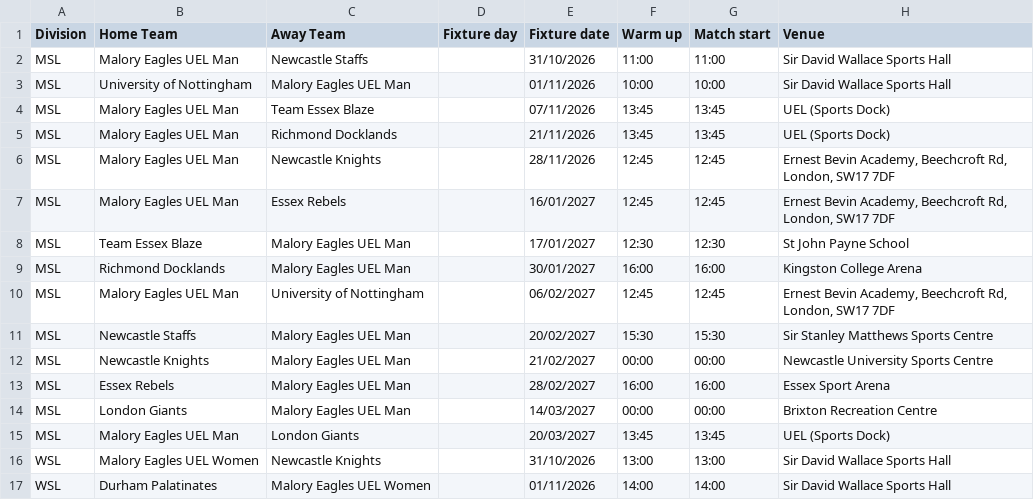
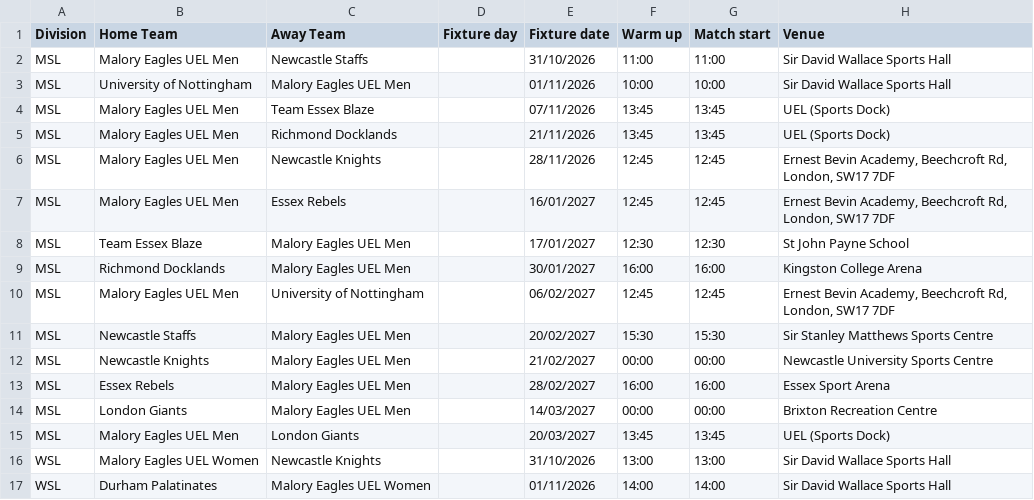
Before and after one commit to peppemon/malory-fixtures, a CSV file: Fixtures_2026_27.csv, drawn as a sheet; only a part is shown.

Commit message:
Add files via upload

```diff
--- a/Fixtures_2026_27.csv
+++ b/Fixtures_2026_27.csv
@@ -1,16 +1,16 @@
 Division,Home Team,Away Team,Fixture day,Fixture date,Warm up,Match start,Venue
-MSL,Malory Eagles UEL Man,Newcastle Staffs,,31/10/2026,11:00,11:00,Sir David Wallace Sports Hall
-MSL,University of Nottingham,Malory Eagles UEL Man,,01/11/2026,10:00,10:00,Sir David Wallace Sports Hall
-MSL,Malory Eagles UEL Man,Team Essex Blaze,,07/11/2026,13:45,13:45,UEL (Sports Dock)
-MSL,Malory Eagles UEL Man,Richmond Docklands,,21/11/2026,13:45,13:45,UEL (Sports Dock)
-MSL,Malory Eagles UEL Man,Newcastle Knights,,28/11/2026,12:45,12:45,"Ernest Bevin Academy, Beechcroft Rd, London, SW17 7DF"
-MSL,Malory Eagles UEL Man,Essex Rebels,,16/01/2027,12:45,12:45,"Ernest Bevin Academy, Beechcroft Rd, London, SW17 7DF"
-MSL,Team Essex Blaze,Malory Eagles UEL Man,,17/01/2027,12:30,12:30,St John Payne School
-MSL,Richmond Docklands,Malory Eagles UEL Man,,30/01/2027,16:00,16:00,Kingston College Arena
-MSL,Malory Eagles UEL Man,University of Nottingham,,06/02/2027,12:45,12:45,"Ernest Bevin Academy, Beechcroft Rd, London, SW17 7DF"
-MSL,Newcastle Staffs,Malory Eagles UEL Man,,20/02/2027,15:30,15:30,Sir Stanley Matthews Sports Centre
-MSL,Newcastle Knights,Malory Eagles UEL Man,,21/02/2027,00:00,00:00,Newcastle University Sports Centre
-MSL,Essex Rebels,Malory Eagles UEL Man,,28/02/2027,16:00,16:00,Essex Sport Arena
-MSL,London Giants,Malory Eagles UEL Man,,14/03/2027,00:00,00:00,Brixton Recreation Centre
-MSL,Malory Eagles UEL Man,London Giants,,20/03/2027,13:45,13:45,UEL (Sports Dock)
+MSL,Malory Eagles UEL Men,Newcastle Staffs,,31/10/2026,11:00,11:00,Sir David Wallace Sports Hall
+MSL,University of Nottingham,Malory Eagles UEL Men,,01/11/2026,10:00,10:00,Sir David Wallace Sports Hall
+MSL,Malory Eagles UEL Men,Team Essex Blaze,,07/11/2026,13:45,13:45,UEL (Sports Dock)
+MSL,Malory Eagles UEL Men,Richmond Docklands,,21/11/2026,13:45,13:45,UEL (Sports Dock)
+MSL,Malory Eagles UEL Men,Newcastle Knights,,28/11/2026,12:45,12:45,"Ernest Bevin Academy, Beechcroft Rd, London, SW17 7DF"
+MSL,Malory Eagles UEL Men,Essex Rebels,,16/01/2027,12:45,12:45,"Ernest Bevin Academy, Beechcroft Rd, London, SW17 7DF"
+MSL,Team Essex Blaze,Malory Eagles UEL Men,,17/01/2027,12:30,12:30,St John Payne School
+MSL,Richmond Docklands,Malory Eagles UEL Men,,30/01/2027,16:00,16:00,Kingston College Arena
+MSL,Malory Eagles UEL Men,University of Nottingham,,06/02/2027,12:45,12:45,"Ernest Bevin Academy, Beechcroft Rd, London, SW17 7DF"
+MSL,Newcastle Staffs,Malory Eagles UEL Men,,20/02/2027,15:30,15:30,Sir Stanley Matthews Sports Centre
+MSL,Newcastle Knights,Malory Eagles UEL Men,,21/02/2027,00:00,00:00,Newcastle University Sports Centre
+MSL,Essex Rebels,Malory Eagles UEL Men,,28/02/2027,16:00,16:00,Essex Sport Arena
+MSL,London Giants,Malory Eagles UEL Men,,14/03/2027,00:00,00:00,Brixton Recreation Centre
+MSL,Malory Eagles UEL Men,London Giants,,20/03/2027,13:45,13:45,UEL (Sports Dock)
 WSL,Malory Eagles UEL Women,Newcastle Knights,,31/10/2026,13:00,13:00,Sir David Wallace Sports Hall
```
